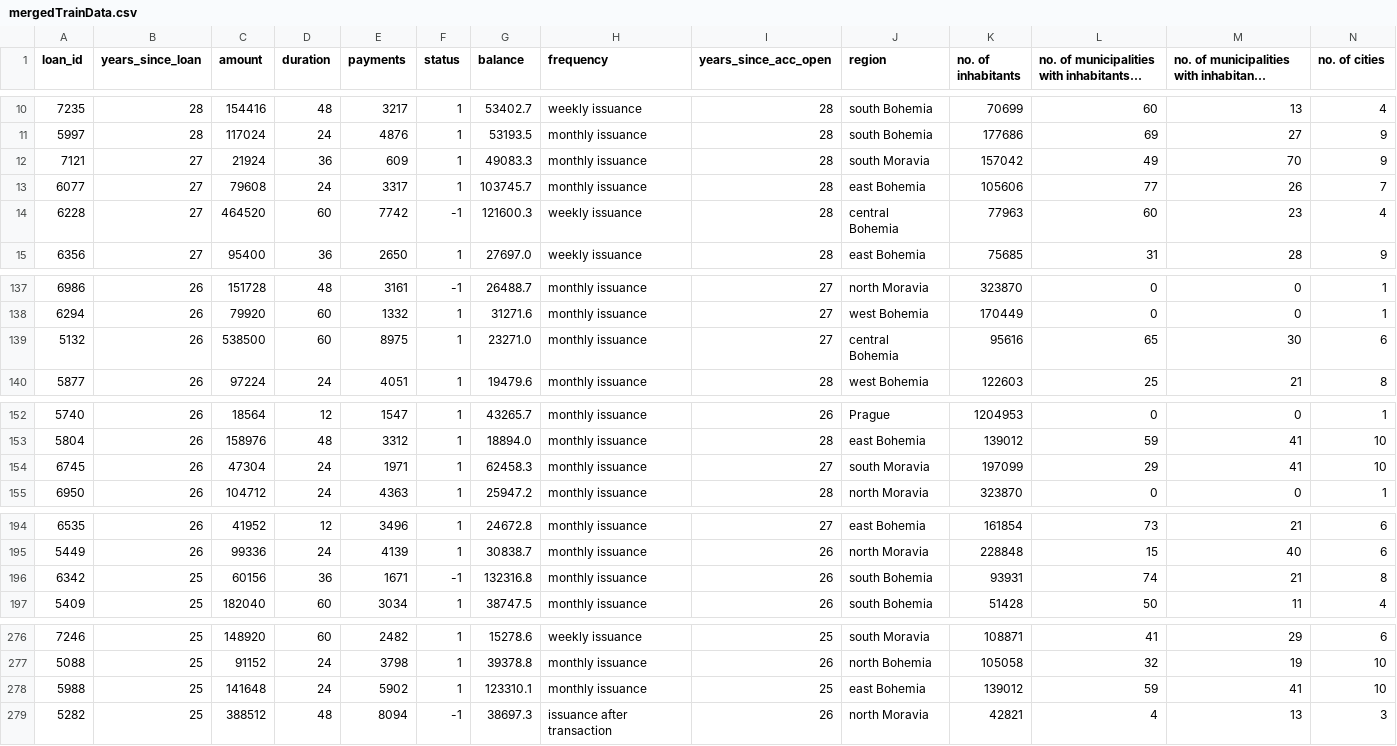
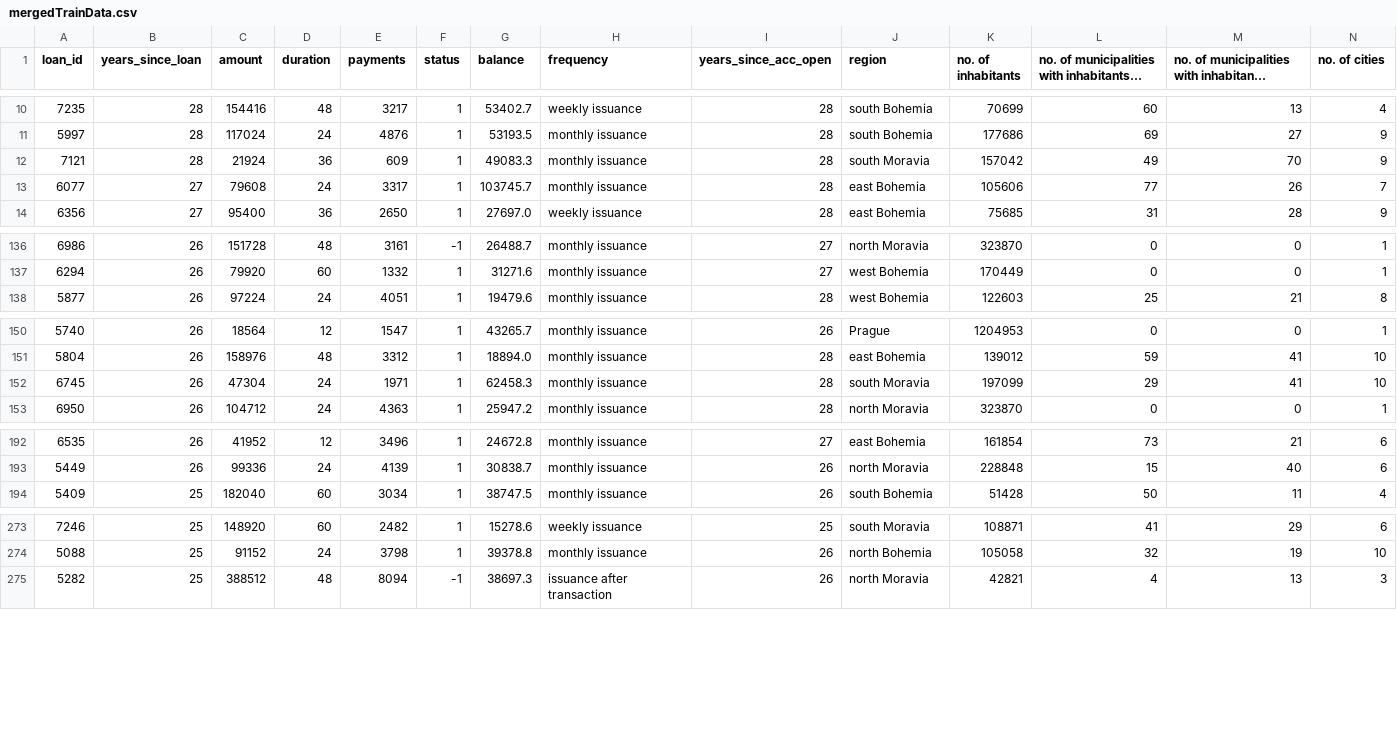
Before and after one commit to 2dukes/PROJ_AC_2122, a CSV file: preprocessed/mergedTrainData.csv, drawn as a sheet; only a part is shown, gaps mark what is left out; long unchanged cells end in …; removed rows and columns are numbered as before the commit, all else as after; rows hold the shown columns only; the diff covers the shown part only; the diff names each change by its address in the sheet, - before the commit and + after, or states it on an @@ line.

```diff
--- a/preprocessed/mergedTrainData.csv
+++ b/preprocessed/mergedTrainData.csv
-B12 (years_since_loan): 27
+B12 (years_since_loan): 28
-row 14: 6228 | 27 | 464520 | 60 | 7742 | -1 | 121600.3 | weekly issuance | 28 | central Bohemia | 77963 | 60 | 23 | 4
-row 139: 5132 | 26 | 538500 | 60 | 8975 | 1 | 23271.0 | monthly issuance | 27 | central Bohemia | 95616 | 65 | 30 | 6
-I152 (years_since_acc_open): 27
+I152 (years_since_acc_open): 28
-row 196: 6342 | 25 | 60156 | 36 | 1671 | -1 | 132316.8 | monthly issuance | 26 | south Bohemia | 93931 | 74 | 21 | 8
-row 278: 5988 | 25 | 141648 | 24 | 5902 | 1 | 123310.1 | monthly issuance | 25 | east Bohemia | 139012 | 59 | 41 | 10
```
Also changed, not shown: 1 edited cell elsewhere in this file, preprocessed/account.csv, preprocessed/card_train.csv, 8 other files.
